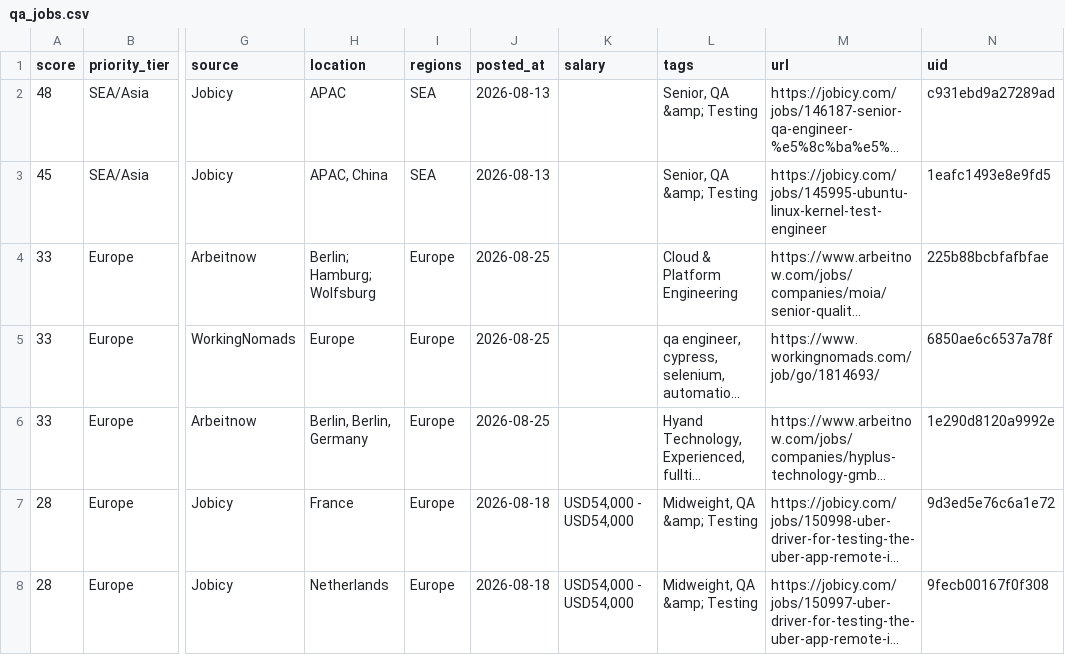
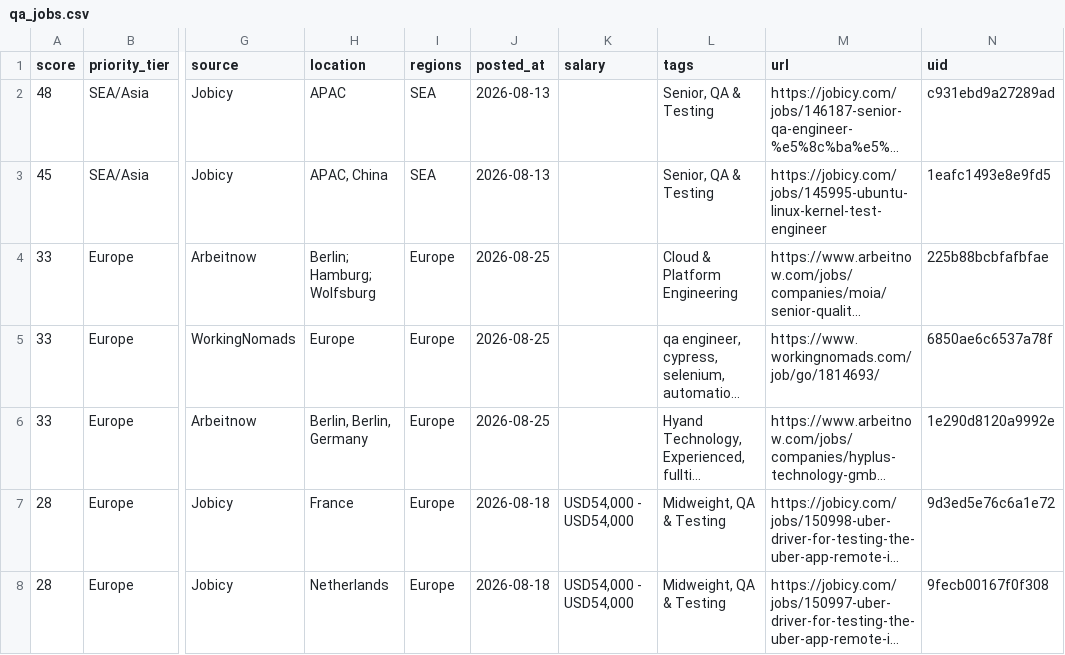
Before and after one commit to alif16syafri/job-scanner, a CSV file: output/qa_jobs.csv, drawn as a sheet; only a part is shown, gaps mark what is left out; long unchanged cells end in …; the diff covers the shown part only; the diff names each change by its address in the sheet, - before the commit and + after, or states it on an @@ line.

```diff
--- a/output/qa_jobs.csv
+++ b/output/qa_jobs.csv
-L2:L3 (tags): Senior, QA &amp; Testing
+L2:L3 (tags): Senior, QA & Testing
-L7:L8 (tags): Midweight, QA &amp; Testing
+L7:L8 (tags): Midweight, QA & Testing
```
Also changed, not shown: 10 added rows, 2 removed rows and 15 edited cells elsewhere in this file, 2 other files.
